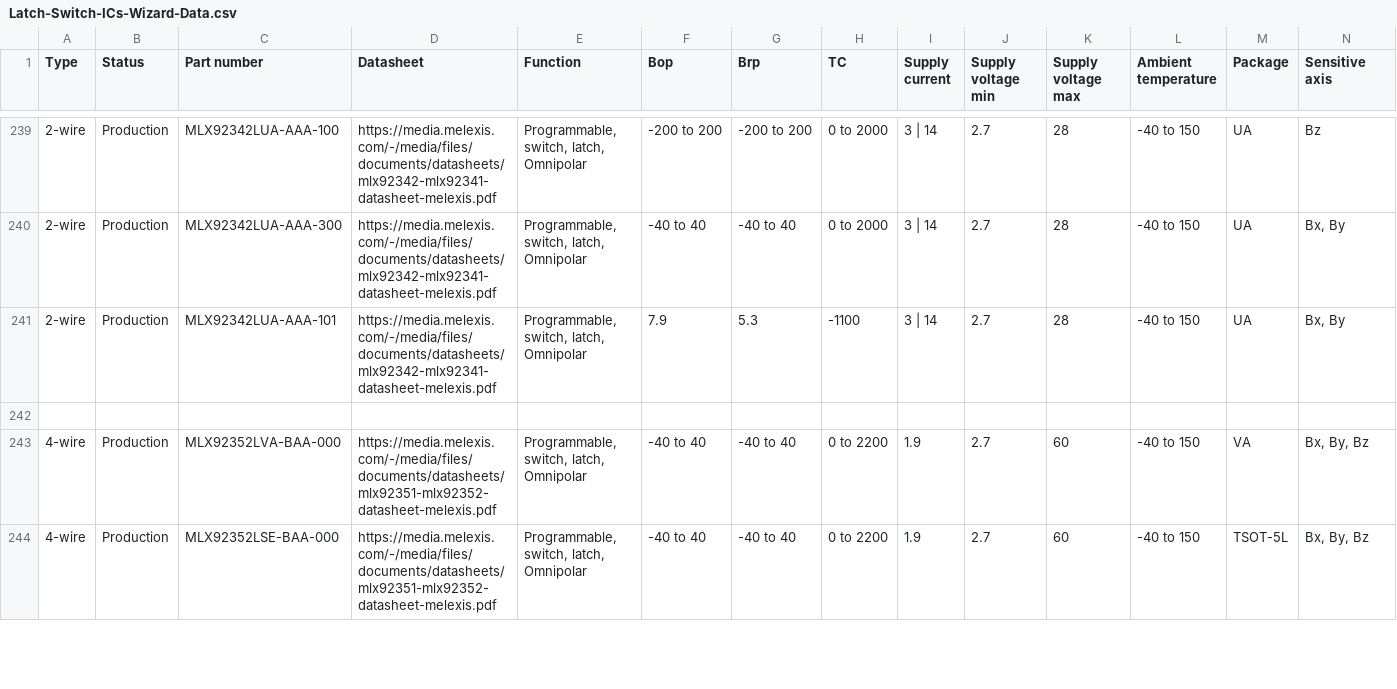
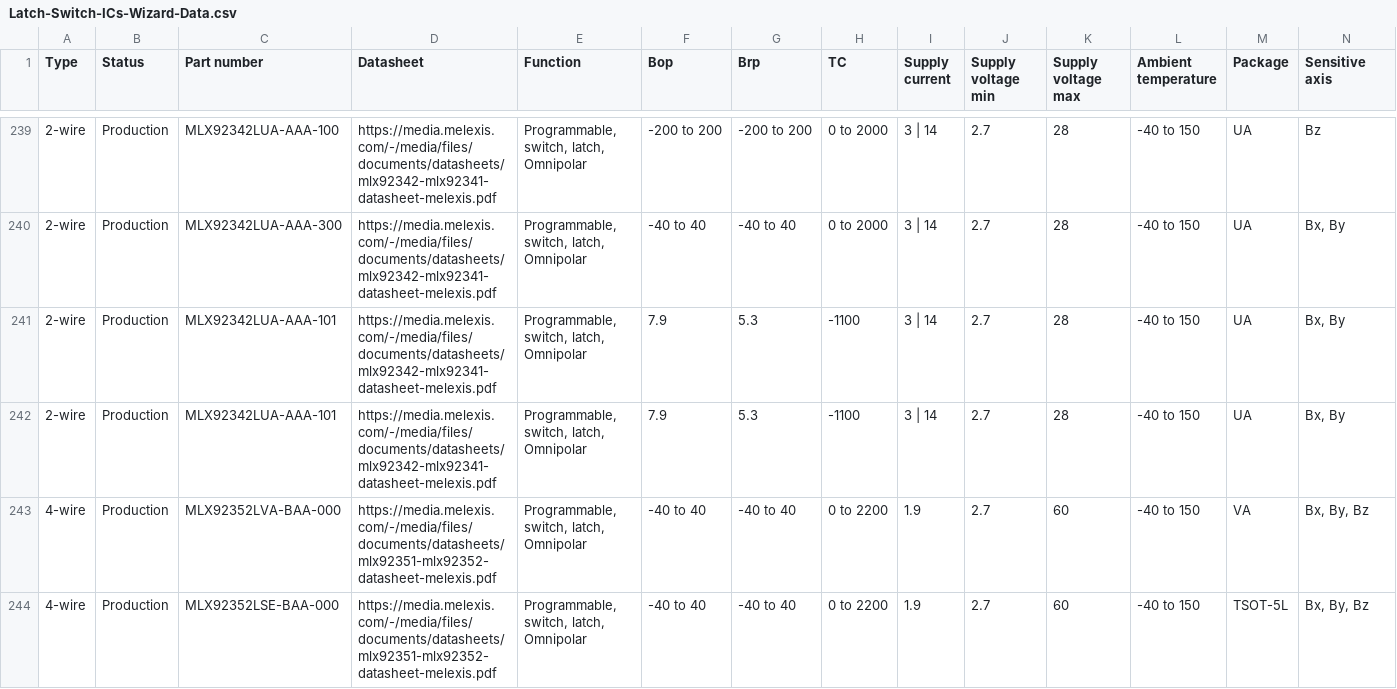
Before and after one commit to MelexisBC/Wizard--Latch-Switch-ICs-Data, a CSV file: Latch-Switch-ICs-Wizard-Data.csv, drawn as a sheet; only a part is shown, gaps mark what is left out; rows hold the shown columns only; the diff names each change by its address in the sheet, - before the commit and + after, or states it on an @@ line.

Commit message:
Wizard - Latch and switch ICs - Google sheet updated

```diff
--- a/Latch-Switch-ICs-Wizard-Data.csv
+++ b/Latch-Switch-ICs-Wizard-Data.csv
-row 242: (empty)
+row 242: 2-wire | Production | MLX92342LUA-AAA-101 | https://media.melexis.com/-/media/files/documents/datasheets/mlx92342-mlx92341-datasheet-melexis.pdf | Programmable, switch, latch, Omnipolar | 7.9 | 5.3 | -1100 | 3 | 14 | 2.7 | 28 | -40 to 150 | UA | Bx, By
```
